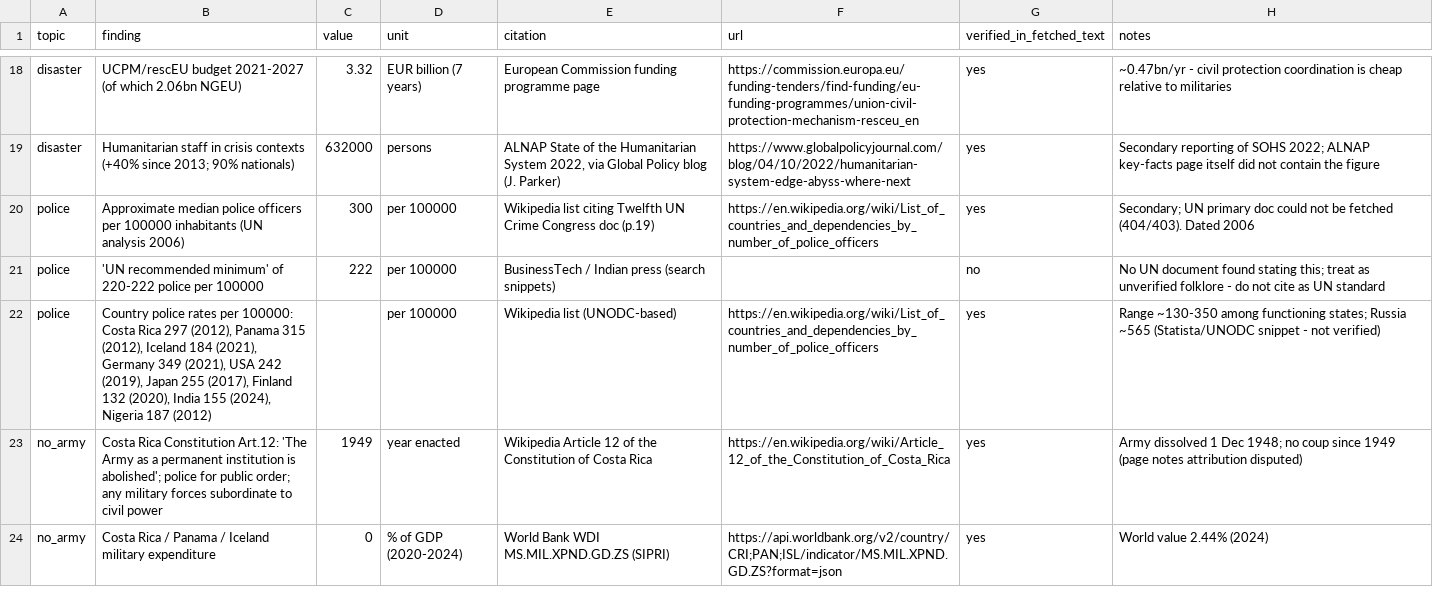
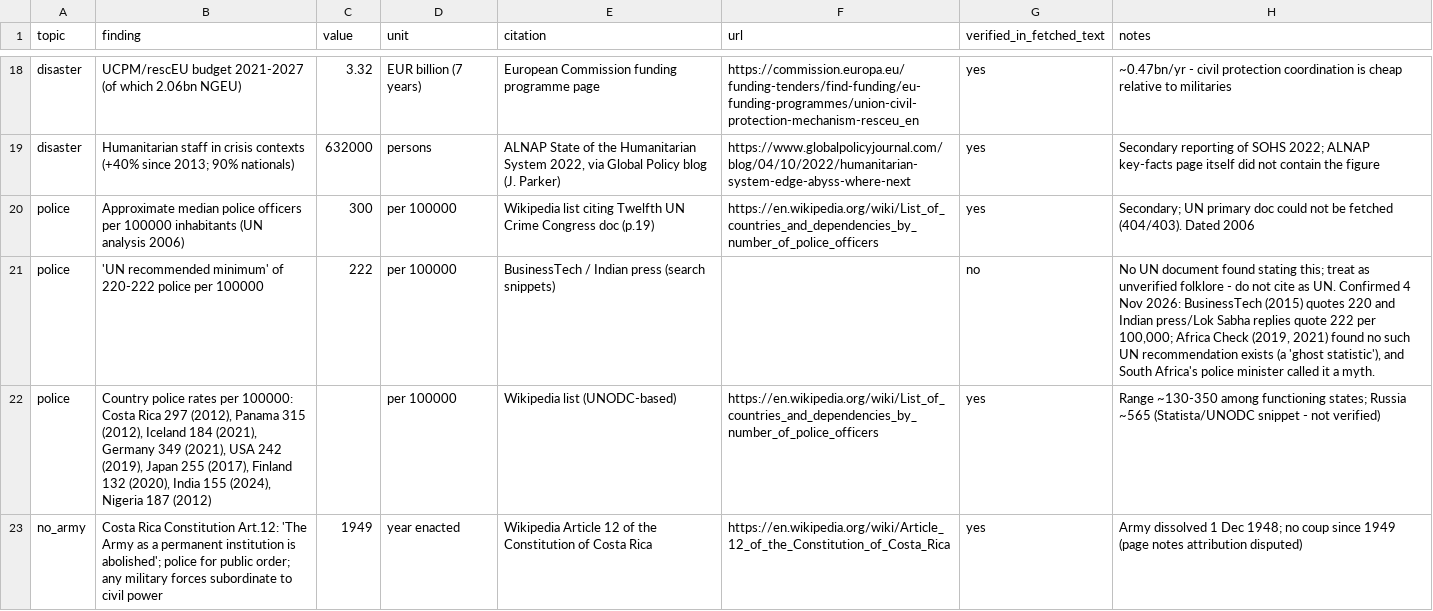
Before and after one commit to nova-ai-company/unira-one-earth, a CSV file: v76/peace_force/evidence.csv, drawn as a sheet; only a part is shown, gaps mark what is left out; the shorter side is filled out with more unchanged rows; the diff names each change by its address in the sheet, - before the commit and + after, or states it on an @@ line.

```diff
--- a/v76/peace_force/evidence.csv
+++ b/v76/peace_force/evidence.csv
-H21 (notes): …cite as UN standard
+H21 (notes): …cite as UN. Confirmed 4 Nov 2026: BusinessTech (2015) quotes 220 and Indian press/Lok Sabha replies quote 222 per 100,000; Africa Check (2019, 2021) found no such UN recommendation exists (a 'ghost statistic'), and South Africa's police minister called it a myth.
```
Also changed, not shown: v70/evidence/evidence.csv, v91/evidence.csv, 55 other files.
